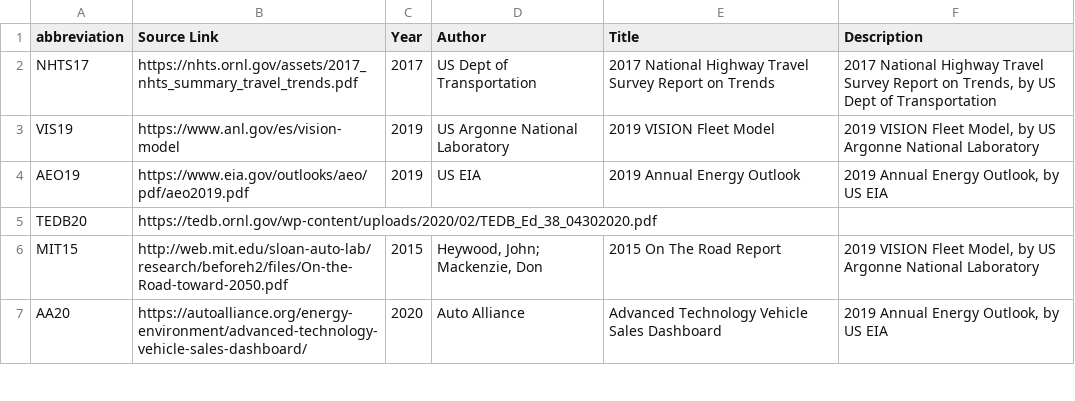
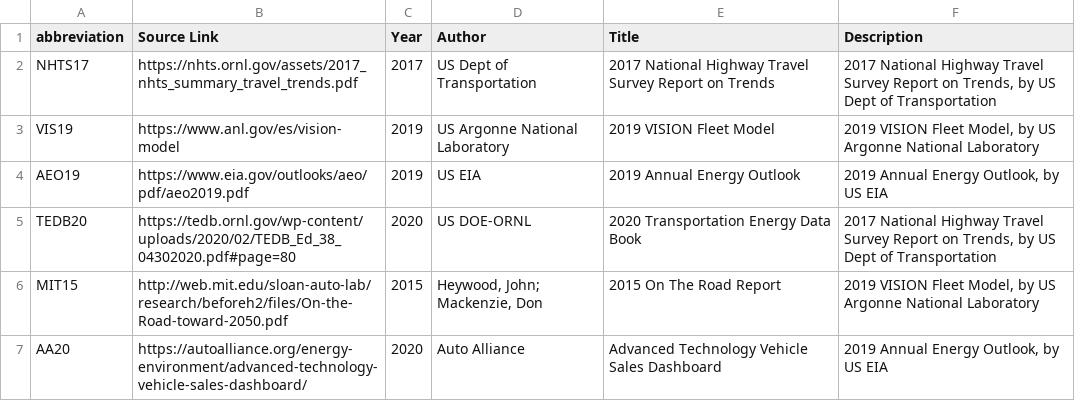
Before and after one commit to sesame-sustainability/sesame-academic, a CSV file: analysis/system/fleet/sources.csv, drawn as a sheet; only a part is shown.

```diff
--- a/analysis/system/fleet/sources.csv
+++ b/analysis/system/fleet/sources.csv
@@ -4,3 +4,3 @@ VIS19,https://www.anl.gov/es/vision-model,2019,US Argonne National Laboratory,20
 AEO19,https://www.eia.gov/outlooks/aeo/pdf/aeo2019.pdf,2019,US EIA,2019 Annual Energy Outlook,"2019 Annual Energy Outlook, by US EIA"
-TEDB20,https://tedb.ornl.gov/wp-content/uploads/2020/02/TEDB_Ed_38_04302020.pdf
+TEDB20,https://tedb.ornl.gov/wp-content/uploads/2020/02/TEDB_Ed_38_04302020.pdf#page=80,2020,US DOE-ORNL,2020 Transportation Energy Data Book,"2017 National Highway Travel Survey Report on Trends, by US Dept of Transportation"
 MIT15,http://web.mit.edu/sloan-auto-lab/research/beforeh2/files/On-the-Road-toward-2050.pdf,2015,"Heywood, John; Mackenzie, Don",2015 On The Road Report,"2019 VISION Fleet Model, by US Argonne National Laboratory"
```
Also changed, not shown: pathway/process/coal/coal_steam_lcidata.csv, tea/chemical/corn_ethanol/transport&storage costs.csv, 15 other files.
